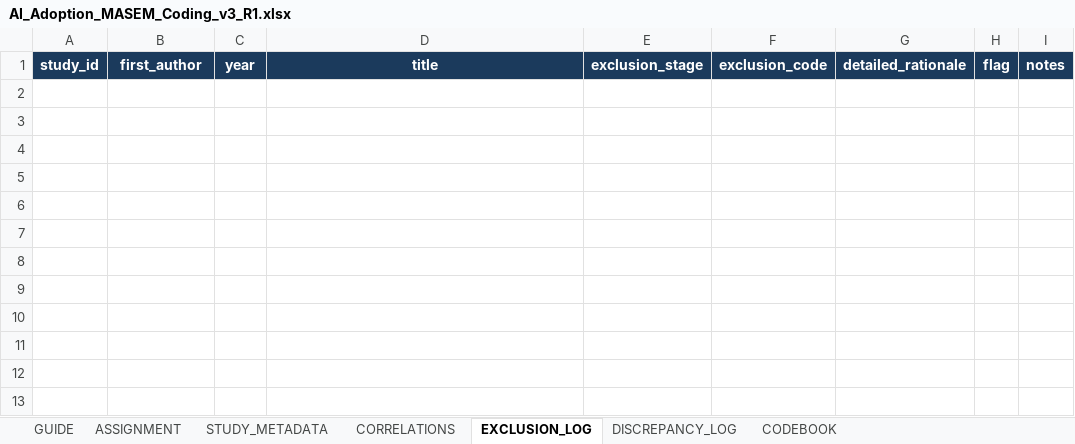
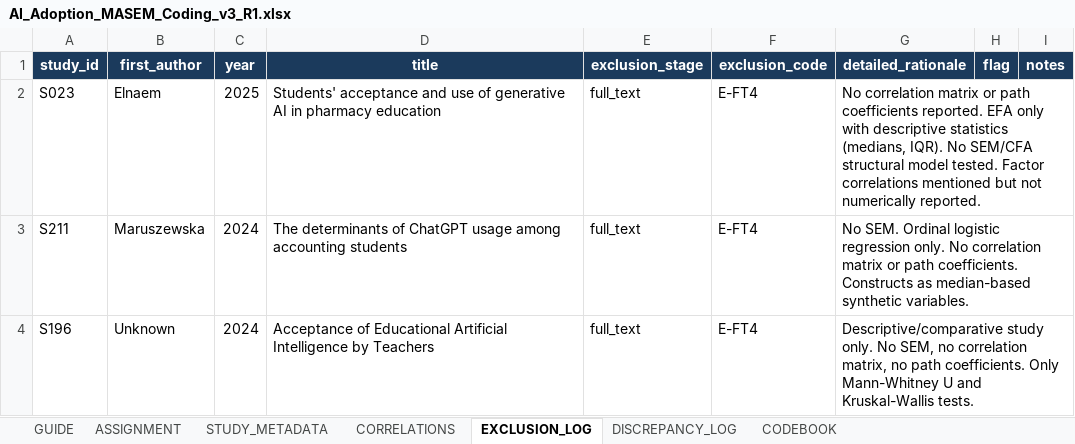
Before and after one commit to HosungYou/jornal_AI-adoption_meta, an Excel workbook: data/04_extraction/coder_packages/R1/AI_Adoption_MASEM_Coding_v3_R1.xlsx, sheet EXCLUSION_LOG, drawn as a sheet; values as stored, in another font and other column widths than the file's, no borders; charts and pictures not drawn; the diff names each change by its address in the sheet, - before the commit and + after, or states it on an @@ line.

```diff
--- a/data/04_extraction/coder_packages/R1/AI_Adoption_MASEM_Coding_v3_R1.xlsx (sheet EXCLUSION_LOG)
+++ b/data/04_extraction/coder_packages/R1/AI_Adoption_MASEM_Coding_v3_R1.xlsx (sheet EXCLUSION_LOG)
+row 2: S023 | Elnaem | 2025 | Students' acceptance and use of generative AI in pharmacy education | full_text | E-FT4 | No correlation matrix or path coefficients reported. EFA only with descriptive statistics (medians, IQR). No SEM/CFA structural model tested. Factor correlations mentioned but not numerically reported.
+row 3: S211 | Maruszewska | 2024 | The determinants of ChatGPT usage among accounting students | full_text | E-FT4 | No SEM. Ordinal logistic regression only. No correlation matrix or path coefficients. Constructs as median-based synthetic variables.
+row 4: S196 | Unknown | 2024 | Acceptance of Educational Artificial Intelligence by Teachers | full_text | E-FT4 | Descriptive/comparative study only. No SEM, no correlation matrix, no path coefficients. Only Mann-Whitney U and Kruskal-Wallis tests.
```
Also changed, not shown: sheet CORRELATIONS, sheet DISCREPANCY_LOG, sheet STUDY_METADATA, sheet ASSIGNMENT, sheet CODEBOOK, charts or pictures, data/04_extraction/coder_packages/R2/AI_Adoption_MASEM_Coding_v3_R2.xlsx, data/04_extraction/coder_packages/R3/AI_Adoption_MASEM_Coding_v3_R3.xlsx, 6 other files.
